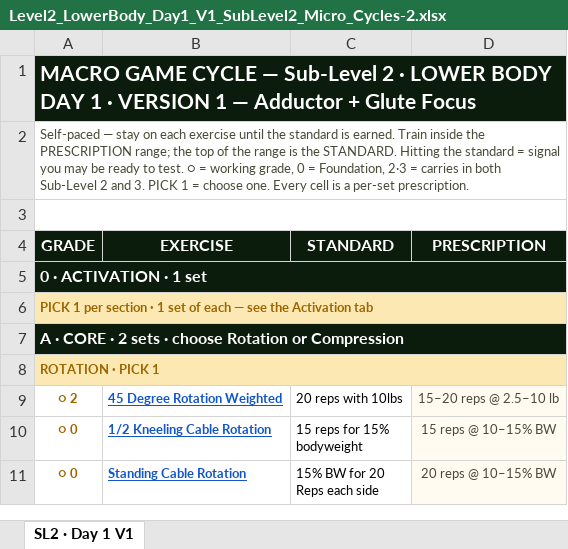
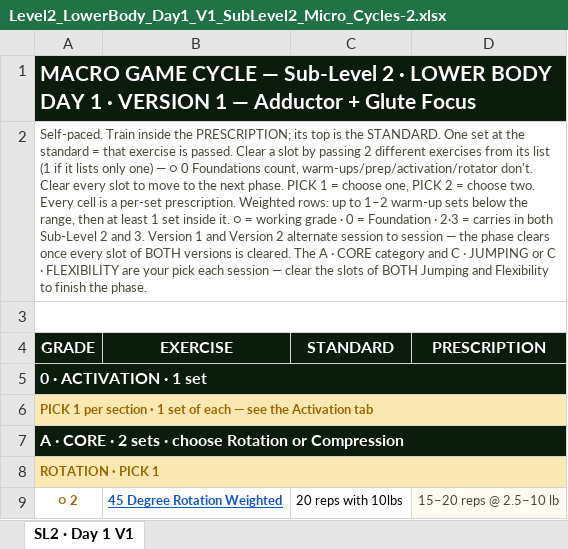
Before and after one commit to themovementgamecoach/Lower-Body-Level-2, an Excel workbook: Level2_LowerBody_Day1_V1_SubLevel2_Micro_Cycles-2.xlsx, sheet SL2 · Day 1 V1, drawn as a sheet; only a part is shown; the shorter side is filled out with more unchanged rows; values as stored, in another font and other column widths than the file's, no borders; charts and pictures not drawn; the diff names each change by its address in the sheet, - before the commit and + after, or states it on an @@ line.

```diff
--- a/Level2_LowerBody_Day1_V1_SubLevel2_Micro_Cycles-2.xlsx (sheet SL2 · Day 1 V1)
+++ b/Level2_LowerBody_Day1_V1_SubLevel2_Micro_Cycles-2.xlsx (sheet SL2 · Day 1 V1)
-A2 (GRADE): Self-paced — stay on each exercise until the standard is earned. Train inside the PRESCRIPTION range; the top of the range is the STANDARD. Hitting the standard = signal you may be ready to test. ○ = working grade, 0 = Foundation, 2·3 = carries in both Sub-Level 2 and 3. PICK 1 = choose one. Every cell is a per-set prescription.
+A2 (GRADE): Self-paced. Train inside the PRESCRIPTION; its top is the STANDARD. One set at the standard = that exercise is passed. Clear a slot by passing 2 different exercises from its list (1 if it lists only one) — ○ 0 Foundations count, warm-ups/prep/activation/rotator don't. Clear every slot to move to the next phase. PICK 1 = choose one, PICK 2 = choose two. Every cell is a per-set prescription. Weighted rows: up to 1–2 warm-up sets below the range, then at least 1 set inside it. ○ = working grade · 0 = Foundation · 2·3 = carries in both Sub-Level 2 and 3. Version 1 and Version 2 alternate session to session — the phase clears once every slot of BOTH versions is cleared. The A · CORE category and C · JUMPING or C · FLEXIBILITY are your pick each session — clear the slots of BOTH Jumping and Flexibility to finish the phase.
```
Also changed, not shown: charts or pictures, Level2_LowerBody_Day1_V1_SubLevel3_Micro_Cycles-2.xlsx, Level2_LowerBody_Day2_V1_SubLevel2_Micro_Cycles-2.xlsx, 12 other files.
